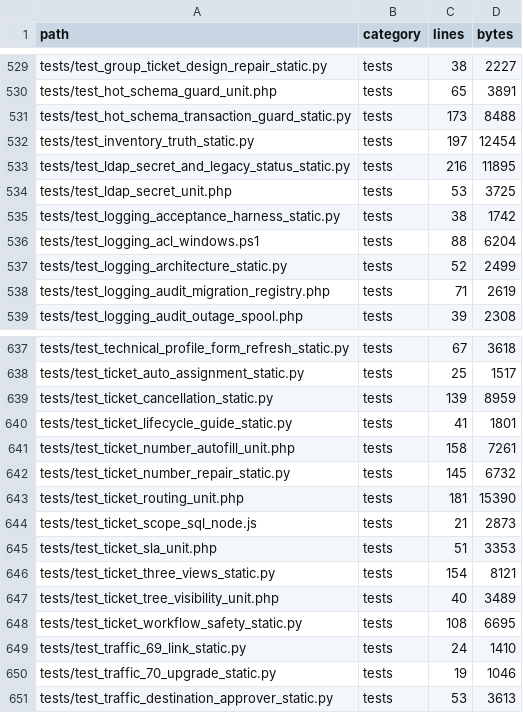
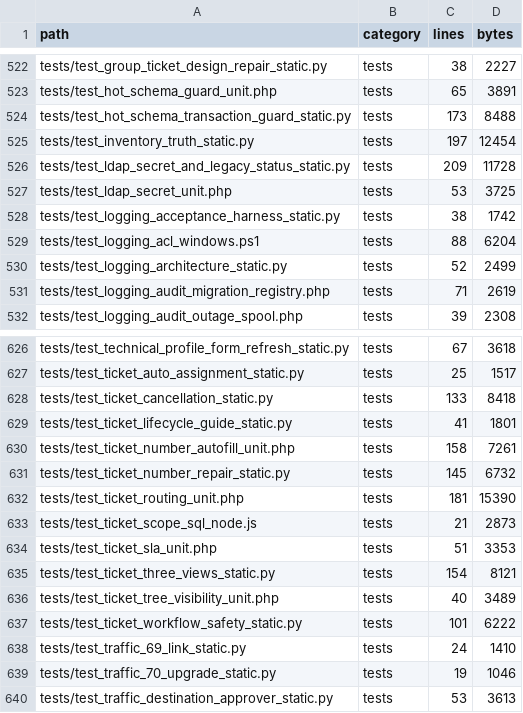
Before and after one commit to alirezarahimy-code/ticket, a TSV file: docs/system-map/FILES.tsv, drawn as a sheet; only a part is shown, gaps mark what is left out; the diff covers the shown part only.

```diff
--- a/docs/system-map/FILES.tsv
+++ b/docs/system-map/FILES.tsv
@@ -532,3 +525,3 @@ tests/test_hot_schema_transaction_guard_static.py	tests	173	8488
 tests/test_inventory_truth_static.py	tests	197	12454
-tests/test_ldap_secret_and_legacy_status_static.py	tests	216	11895
+tests/test_ldap_secret_and_legacy_status_static.py	tests	209	11728
 tests/test_ldap_secret_unit.php	tests	53	3725
@@ -638,3 +627,3 @@ tests/test_technical_profile_form_refresh_static.py	tests	67	3618
 tests/test_ticket_auto_assignment_static.py	tests	25	1517
-tests/test_ticket_cancellation_static.py	tests	139	8959
+tests/test_ticket_cancellation_static.py	tests	133	8418
 tests/test_ticket_lifecycle_guide_static.py	tests	41	1801
@@ -647,3 +636,3 @@ tests/test_ticket_three_views_static.py	tests	154	8121
 tests/test_ticket_tree_visibility_unit.php	tests	40	3489
-tests/test_ticket_workflow_safety_static.py	tests	108	6695
+tests/test_ticket_workflow_safety_static.py	tests	101	6222
 tests/test_traffic_69_link_static.py	tests	24	1410
```
Also changed, not shown: 11 removed rows and 12 edited cells elsewhere in this file.
